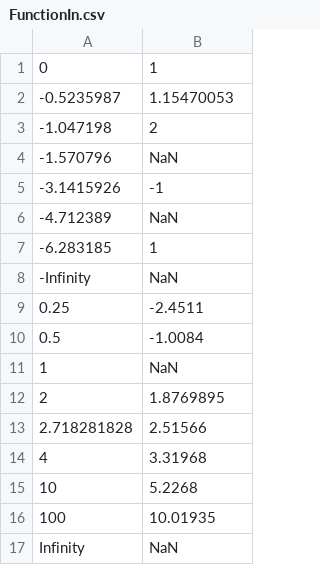
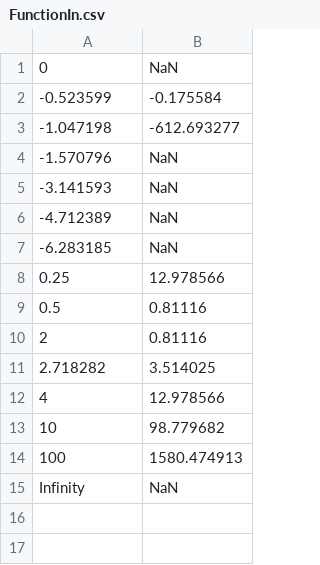
Before and after one commit to nibitoff/Software-testing, a CSV file: Lab2/src/main/resources/Inputs/FunctionIn.csv, drawn as a sheet; removed rows and columns are numbered as before the commit, all else as after; the diff names each change by its address in the sheet, - before the commit and + after, or states it on an @@ line.

Commit message:
csv cos csc functionin

```diff
--- a/Lab2/src/main/resources/Inputs/FunctionIn.csv
+++ b/Lab2/src/main/resources/Inputs/FunctionIn.csv
-B1: 1
+B1: NaN
-row 2: -0.5235987 | 1.15470053
+row 2: -0.523599 | -0.175584
-B3: 2
+B3: -612.693277
-row 5: -3.1415926 | -1
+row 5: -3.141593 | NaN
-B7: 1
+B7: NaN
-row 8: -Infinity | NaN
-B8: -2.4511
+B8: 12.978566
-B9: -1.0084
+B9: 0.81116
-row 11: 1 | NaN
-B10: 1.8769895
+B10: 0.81116
-row 13: 2.718281828 | 2.51566
+row 11: 2.718282 | 3.514025
-B12: 3.31968
+B12: 12.978566
-B13: 5.2268
+B13: 98.779682
-B14: 10.01935
+B14: 1580.474913
```
Also changed, not shown: 2 other files.
